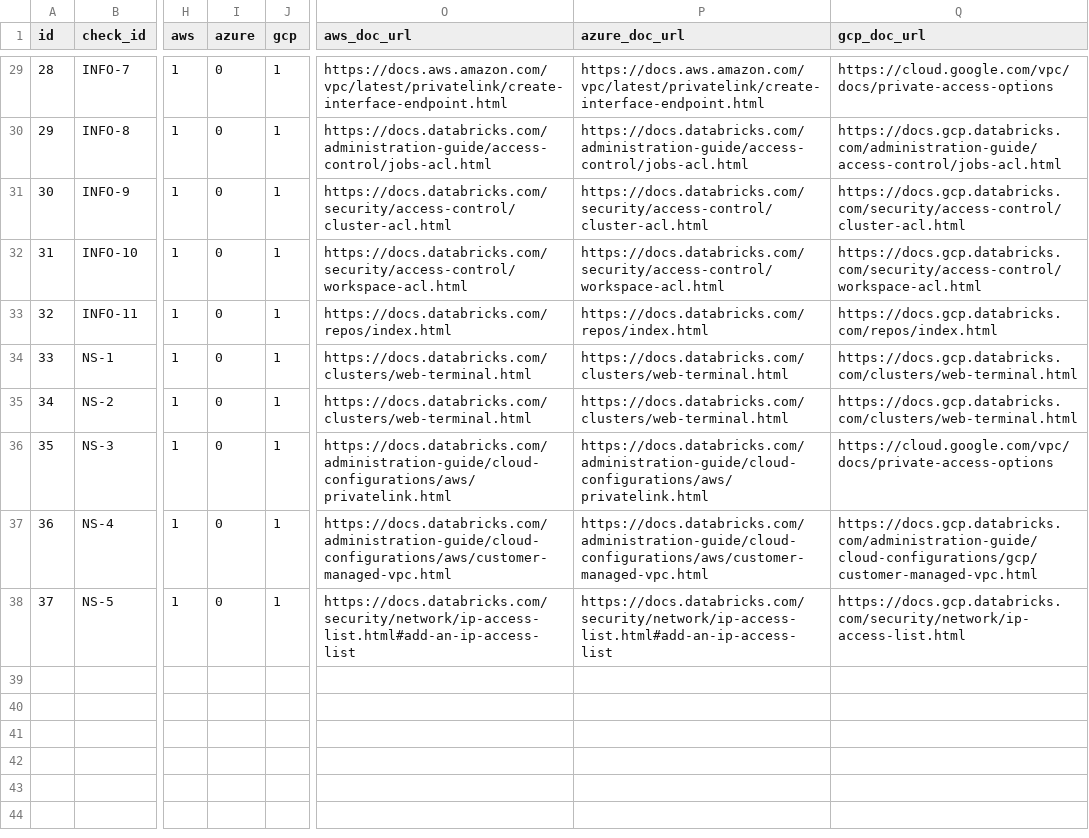
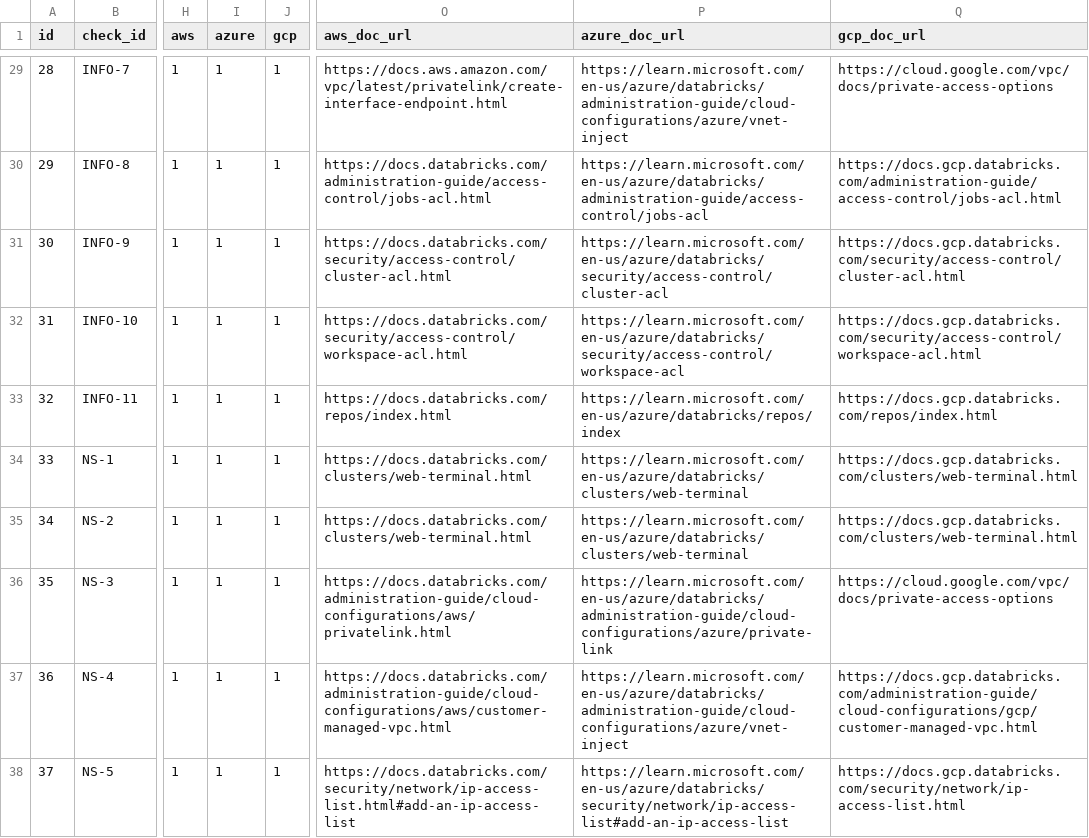
Before and after one commit to databricks-industry-solutions/security-analysis-tool, a CSV file: configs/security_best_practices.csv, drawn as a sheet; only a part is shown, gaps mark what is left out; the diff covers the shown part only; the diff names each change by its address in the sheet, - before the commit and + after, or states it on an @@ line.

Commit message:
GCP workspace basic call working

```diff
--- a/configs/security_best_practices.csv
+++ b/configs/security_best_practices.csv
-I29:I38 (azure): 0
+I29:I38 (azure): 1
-P29 (azure_doc_url): https://docs.aws.amazon.com/vpc/latest/privatelink/create-interface-endpoint.html
+P29 (azure_doc_url): https://learn.microsoft.com/en-us/azure/databricks/administration-guide/cloud-configurations/azure/vnet-inject
-P30 (azure_doc_url): https://docs.databricks.com/administration-guide/access-control/jobs-acl.html
+P30 (azure_doc_url): https://learn.microsoft.com/en-us/azure/databricks/administration-guide/access-control/jobs-acl
-P31 (azure_doc_url): https://docs.databricks.com/security/access-control/cluster-acl.html
+P31 (azure_doc_url): https://learn.microsoft.com/en-us/azure/databricks/security/access-control/cluster-acl
-P32 (azure_doc_url): https://docs.databricks.com/security/access-control/workspace-acl.html
+P32 (azure_doc_url): https://learn.microsoft.com/en-us/azure/databricks/security/access-control/workspace-acl
-P33 (azure_doc_url): https://docs.databricks.com/repos/index.html
+P33 (azure_doc_url): https://learn.microsoft.com/en-us/azure/databricks/repos/index
-P34:P35 (azure_doc_url): https://docs.databricks.com/clusters/web-terminal.html
+P34:P35 (azure_doc_url): https://learn.microsoft.com/en-us/azure/databricks/clusters/web-terminal
-P36 (azure_doc_url): https://docs.databricks.com/administration-guide/cloud-configurations/aws/privatelink.html
+P36 (azure_doc_url): https://learn.microsoft.com/en-us/azure/databricks/administration-guide/cloud-configurations/azure/private-link
-P37 (azure_doc_url): https://docs.databricks.com/administration-guide/cloud-configurations/aws/customer-managed-vpc.html
+P37 (azure_doc_url): https://learn.microsoft.com/en-us/azure/databricks/administration-guide/cloud-configurations/azure/vnet-inject
-P38 (azure_doc_url): https://docs.databricks.com/security/network/ip-access-list.html#add-an-ip-access-list
+P38 (azure_doc_url): https://learn.microsoft.com/en-us/azure/databricks/security/network/ip-access-list#add-an-ip-access-list
```
Also changed, not shown: 54 edited cells elsewhere in this file, 6 other files.
